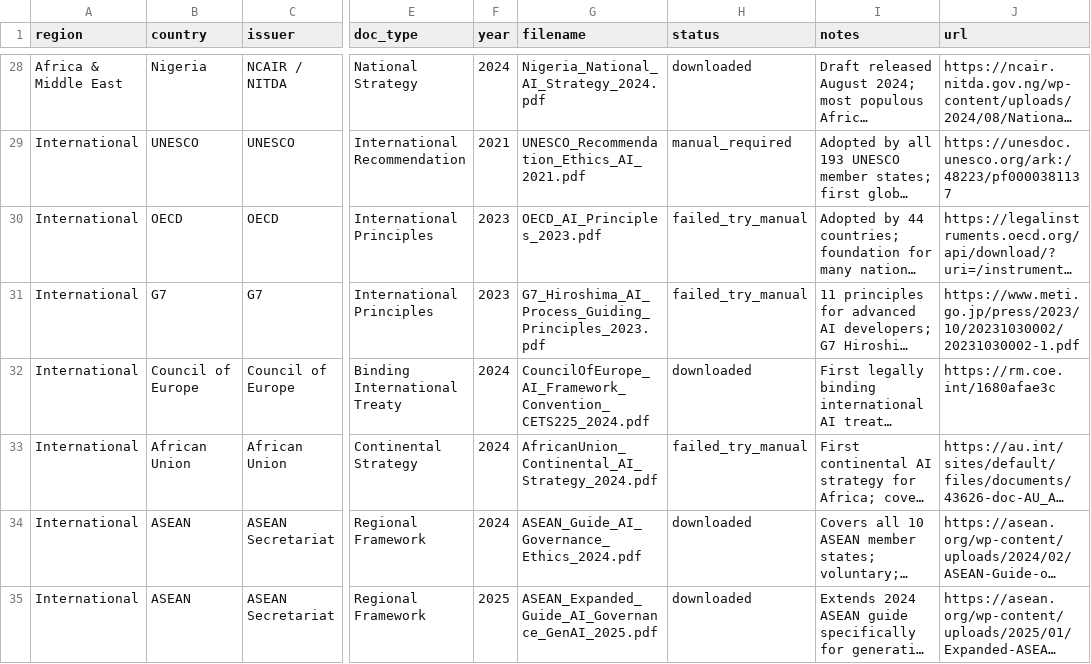
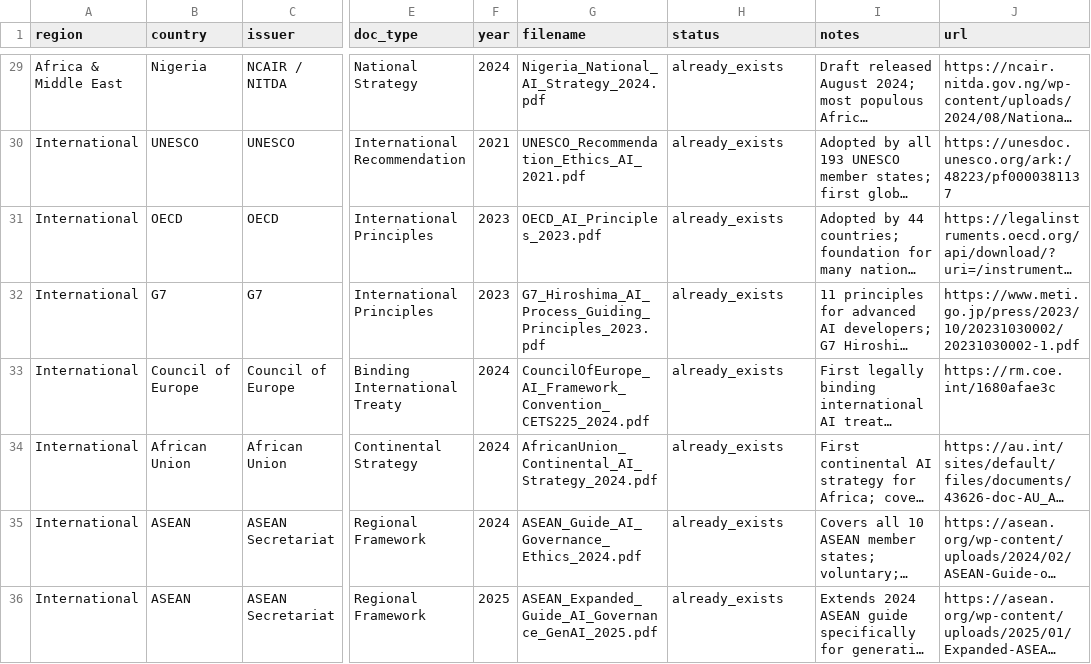
Before and after one commit to gaimsds/AI_Governance, a CSV file: data_raw/policy_frameworks/policy_manifest.csv, drawn as a sheet; only a part is shown, gaps mark what is left out; long unchanged cells end in …; addresses are those after the commit; the diff covers the shown part only; the diff names each change by its address in the sheet, - before the commit and + after, or states it on an @@ line.

```diff
--- a/data_raw/policy_frameworks/policy_manifest.csv
+++ b/data_raw/policy_frameworks/policy_manifest.csv
-H29 (status): downloaded
+H29 (status): already_exists
-H30 (status): manual_required
+H30 (status): already_exists
-H31:H32 (status): failed_try_manual
+H31:H32 (status): already_exists
-H33 (status): downloaded
+H33 (status): already_exists
-H34 (status): failed_try_manual
+H34 (status): already_exists
-H35:H36 (status): downloaded
+H35:H36 (status): already_exists
```
Also changed, not shown: 1 added row and 31 edited cells elsewhere in this file, 7 other files.
